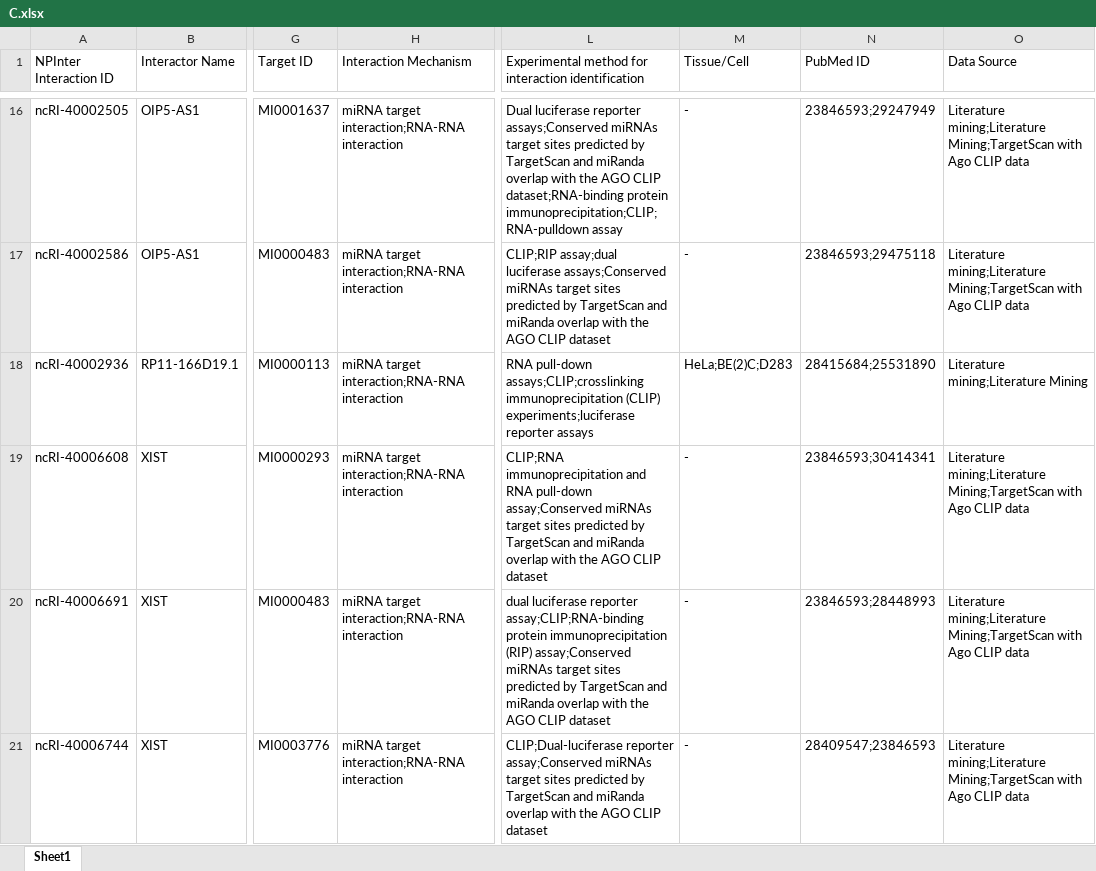
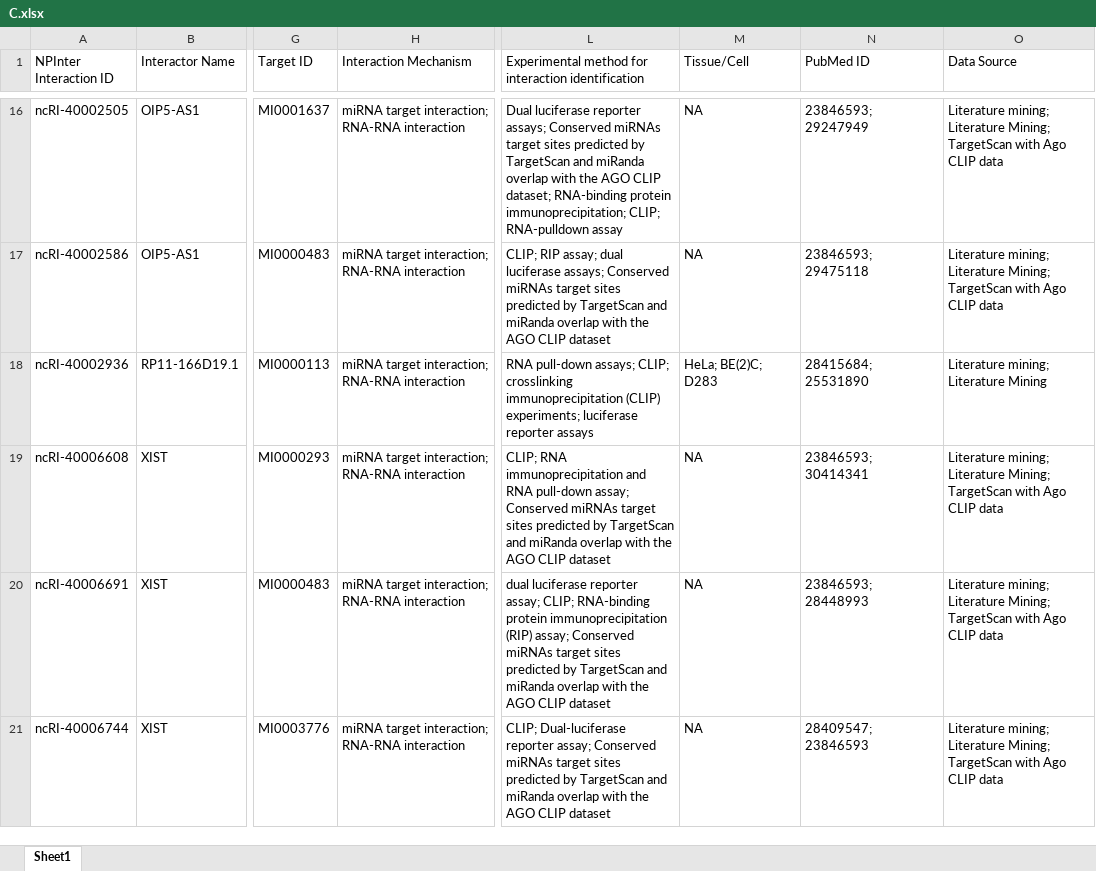
Before and after one commit to BDLab-G4/CanLncG4, an Excel workbook: python_server/LncRNA-interaction-partners/C.xlsx, sheet Sheet1, drawn as a sheet; only a part is shown, gaps mark what is left out; values as stored, in another font and other column widths than the file's, no cell formats; the diff covers the shown part only; the diff names each change by its address in the sheet, - before the commit and + after, or states it on an @@ line.

```diff
--- a/python_server/LncRNA-interaction-partners/C.xlsx (sheet Sheet1)
+++ b/python_server/LncRNA-interaction-partners/C.xlsx (sheet Sheet1)
-H16:H21 (Interaction Mechanism): miRNA target interaction;RNA-RNA interaction
+H16:H21 (Interaction Mechanism): miRNA target interaction; RNA-RNA interaction
-L16: …luciferase reporter assays;Conserved miRNAs target sites predicted by TargetScan and miRanda overlap with the AGO CLIP dataset;RNA-binding protein immunoprecipitation;CLIP;RNA-pulldown assay
+L16: …luciferase reporter assays; Conserved miRNAs target sites predicted by TargetScan and miRanda overlap with the AGO CLIP dataset; RNA-binding protein immunoprecipitation; CLIP; RNA-pulldown assay
-M16:M17 (Tissue/Cell): -
+M16:M17 (Tissue/Cell): NA
-N16 (PubMed ID): 23846593;29247949
+N16 (PubMed ID): 23846593; 29247949
-O16:O17 (Data Source): Literature mining;Literature Mining;TargetScan with Ago…
+O16:O17 (Data Source): Literature mining; Literature Mining; TargetScan with Ago…
-L17: CLIP;RIP assay;dual luciferase assays;Conserved miRNAs target…
+L17: CLIP; RIP assay; dual luciferase assays; Conserved miRNAs target…
-N17 (PubMed ID): 23846593;29475118
+N17 (PubMed ID): 23846593; 29475118
-L18: RNA pull-down assays;CLIP;crosslinking immunoprecipitation (CLIP) experiments;luciferase reporter assays
+L18: RNA pull-down assays; CLIP; crosslinking immunoprecipitation (CLIP) experiments; luciferase reporter assays
-M18 (Tissue/Cell): HeLa;BE(2)C;D283
+M18 (Tissue/Cell): HeLa; BE(2)C; D283
-N18 (PubMed ID): 28415684;25531890
+N18 (PubMed ID): 28415684; 25531890
-O18 (Data Source): Literature mining;Literature Mining
+O18 (Data Source): Literature mining; Literature Mining
-L19: CLIP;RNA immunoprecipitation and RNA pull-down assay;Conserved miRNAs target…
+L19: CLIP; RNA immunoprecipitation and RNA pull-down assay; Conserved miRNAs target…
-M19:M21 (Tissue/Cell): -
+M19:M21 (Tissue/Cell): NA
-N19 (PubMed ID): 23846593;30414341
+N19 (PubMed ID): 23846593; 30414341
-O19:O21 (Data Source): Literature mining;Literature Mining;TargetScan with Ago…
+O19:O21 (Data Source): Literature mining; Literature Mining; TargetScan with Ago…
-L20: …luciferase reporter assay;CLIP;RNA-binding protein immunoprecipitation (RIP) assay;Conserved miRNAs target…
+L20: …luciferase reporter assay; CLIP; RNA-binding protein immunoprecipitation (RIP) assay; Conserved miRNAs target…
-N20 (PubMed ID): 23846593;28448993
+N20 (PubMed ID): 23846593; 28448993
-L21: CLIP;Dual-luciferase reporter assay;Conserved miRNAs target…
+L21: CLIP; Dual-luciferase reporter assay; Conserved miRNAs target…
-N21 (PubMed ID): 28409547;23846593
+N21 (PubMed ID): 28409547; 23846593
```
Also changed, not shown: 1006 edited cells elsewhere in this sheet, cell formats, python_server/LncRNA-interaction-partners/A.xlsx, python_server/LncRNA-interaction-partners/D.xlsx, 21 other files.
